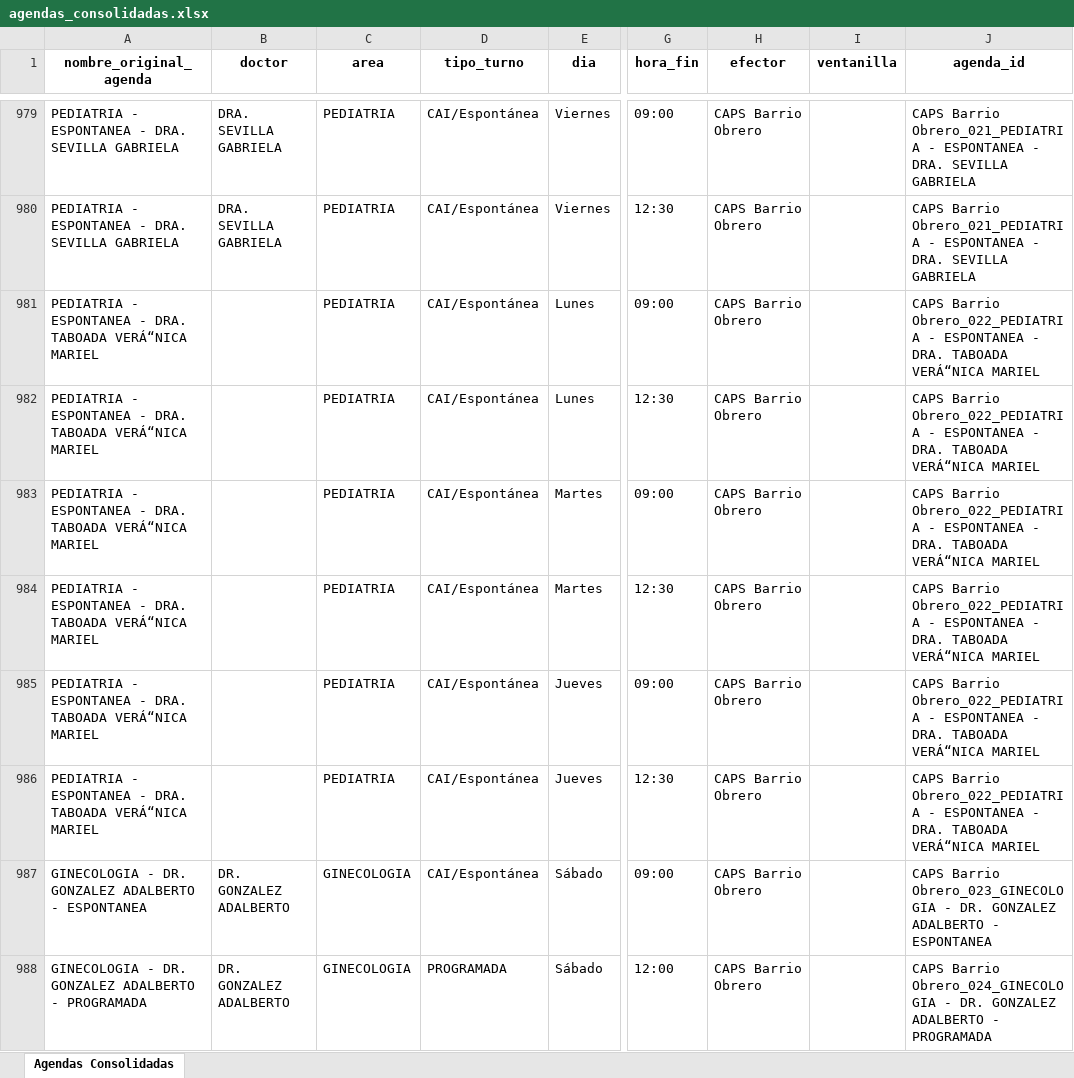
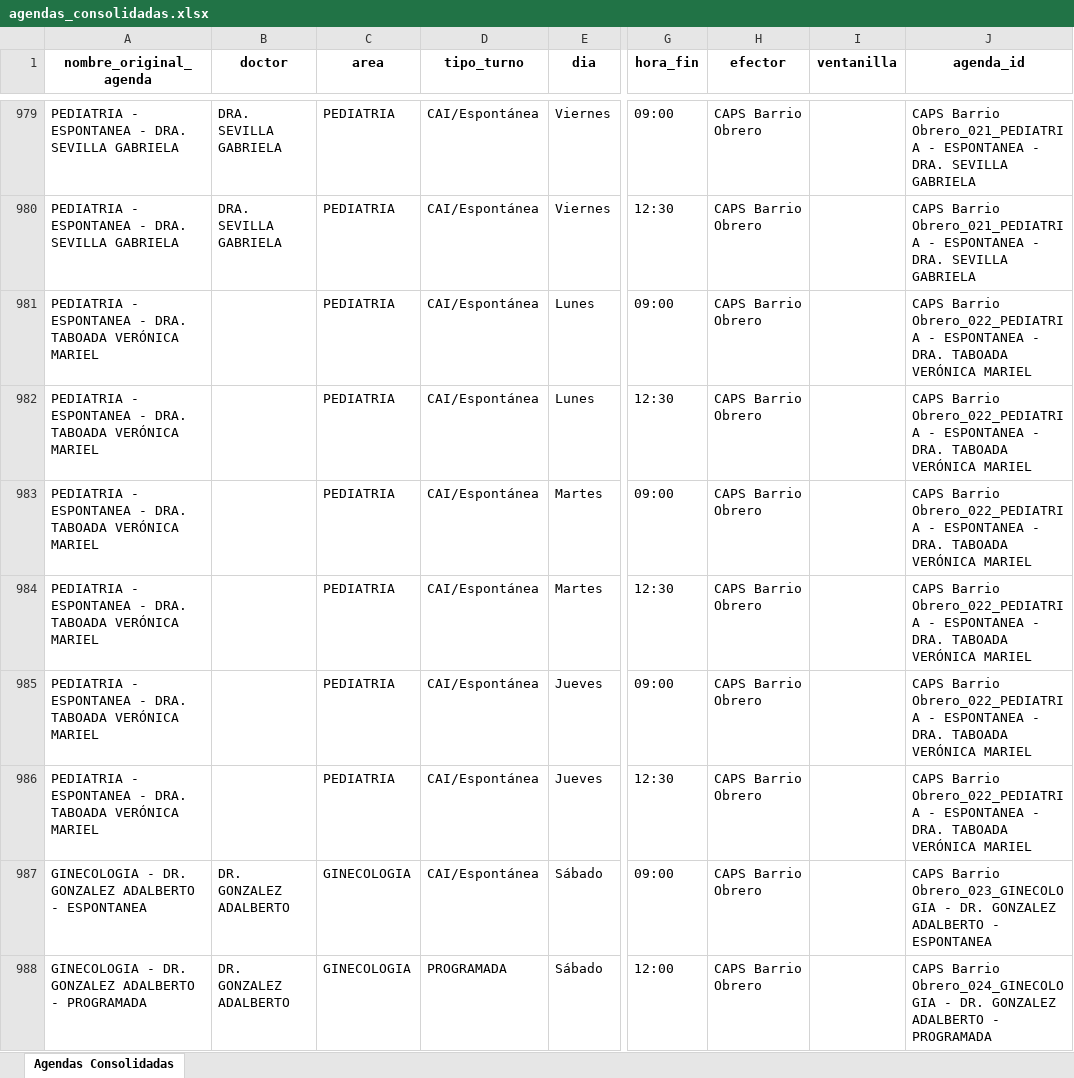
Before and after one commit to LucasRosenz/normalizacion_hcsi, an Excel workbook: datos/csv_procesado/agendas_consolidadas.xlsx, sheet Agendas Consolidadas, drawn as a sheet; only a part is shown, gaps mark what is left out; values as stored, in another font and other column widths than the file's, no borders; the diff covers the shown part only; the diff names each change by its address in the sheet, - before the commit and + after, or states it on an @@ line.

```diff
--- a/datos/csv_procesado/agendas_consolidadas.xlsx (sheet Agendas Consolidadas)
+++ b/datos/csv_procesado/agendas_consolidadas.xlsx (sheet Agendas Consolidadas)
-A981:A986 (nombre_original_agenda): …DRA. TABOADA VERÁ“NICA MARIEL
+A981:A986 (nombre_original_agenda): …DRA. TABOADA VERÓNICA MARIEL
-J981:J986 (agenda_id): …DRA. TABOADA VERÁ“NICA MARIEL
+J981:J986 (agenda_id): …DRA. TABOADA VERÓNICA MARIEL
```
Also changed, not shown: 32 edited cells elsewhere in this sheet, 3 other files.
